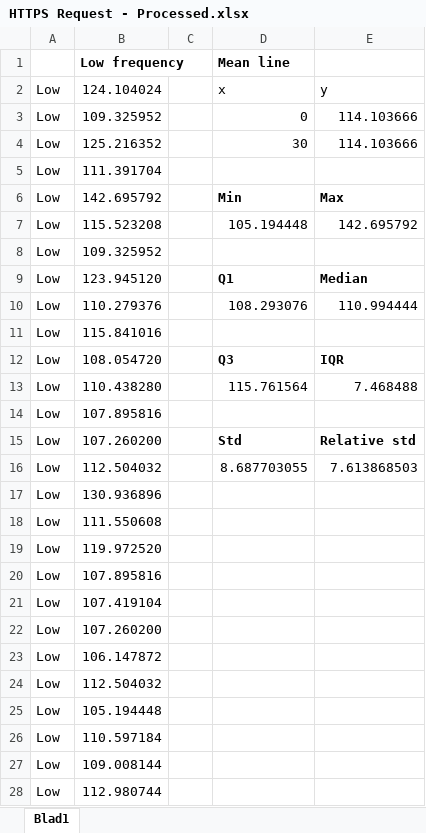
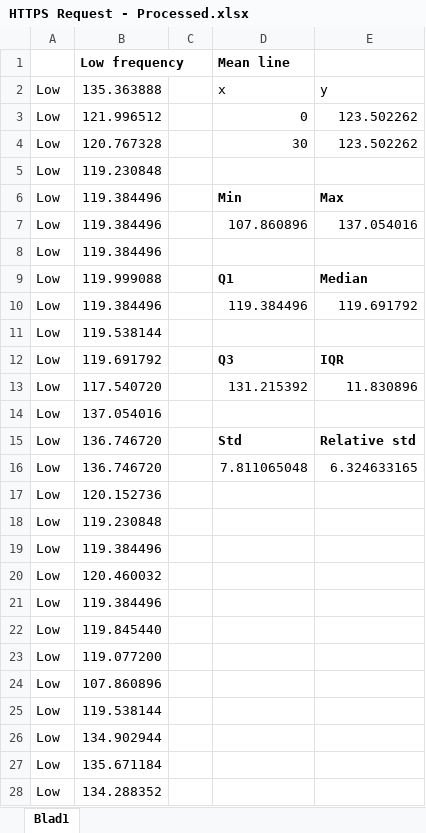
Before and after one commit to Luuk99/BachelorProject, an Excel workbook: Processed Results/Nexus 5X/HTTPS Request/HTTPS Request - Processed.xlsx, sheet Blad1, drawn as a sheet; only a part is shown; values as stored, in another font and other column widths than the file's, no borders; charts and pictures not drawn; removed rows and columns are numbered as before the commit, all else as after; the diff covers the shown part only; the diff names each change by its address in the sheet, - before the commit and + after, or states it on an @@ line.

Commit message:
Processed Results - nexus 5x until https request

```diff
--- a/Processed Results/Nexus 5X/HTTPS Request/HTTPS Request - Processed.xlsx (sheet Blad1)
+++ b/Processed Results/Nexus 5X/HTTPS Request/HTTPS Request - Processed.xlsx (sheet Blad1)
-B2: 124.104024
+B2: 135.363888
-B3: 109.325952
+B3: 121.996512
-E3:E4: 114.103666
+E3:E4: 123.502262
-B4: 125.216352
+B4: 120.767328
-B5: 111.391704
+B5: 119.230848
-B6: 142.695792
+B6: 119.384496
-row 7: Low | 115.523208 |  | 105.194448 | 142.695792
+row 7: Low | 119.384496 |  | 107.860896 | 137.054016
-B8: 109.325952
+B8: 119.384496
-B9: 123.945120
+B9: 119.999088
-row 10: Low | 110.279376 |  | 108.293076 | 110.994444
+row 10: Low | 119.384496 |  | 119.384496 | 119.691792
-B11: 115.841016
+B11: 119.538144
-B12: 108.054720
+B12: 119.691792
-row 13: Low | 110.438280 |  | 115.761564 | 7.468488
+row 13: Low | 117.540720 |  | 131.215392 | 11.830896
-B14: 107.895816
+B14: 137.054016
-B15: 107.260200
+B15: 136.746720
-row 16: Low | 112.504032 |  | 8.687703055 | 7.613868503
+row 16: Low | 136.746720 |  | 7.811065048 | 6.324633165
-B17: 130.936896
+B17: 120.152736
-B18: 111.550608
+B18: 119.230848
-B19: 119.972520
+B19: 119.384496
-B20: 107.895816
+B20: 120.460032
-B21: 107.419104
+B21: 119.384496
-B22: 107.260200
+B22: 119.845440
-B23: 106.147872
+B23: 119.077200
-B24: 112.504032
+B24: 107.860896
-B25: 105.194448
+B25: 119.538144
-B26: 110.597184
+B26: 134.902944
-B27: 109.008144
+B27: 135.671184
-B28: 112.980744
+B28: 134.288352
```
Also changed, not shown: 8 added rows, 8 removed rows and 149 edited cells elsewhere in this sheet, charts or pictures, Processed Results/Nexus 5X/Gravity/Gravity - Processed.xlsx, Processed Results/Nexus 5X/Gravity/Gravity - Raw.xlsx, 9 other files.
